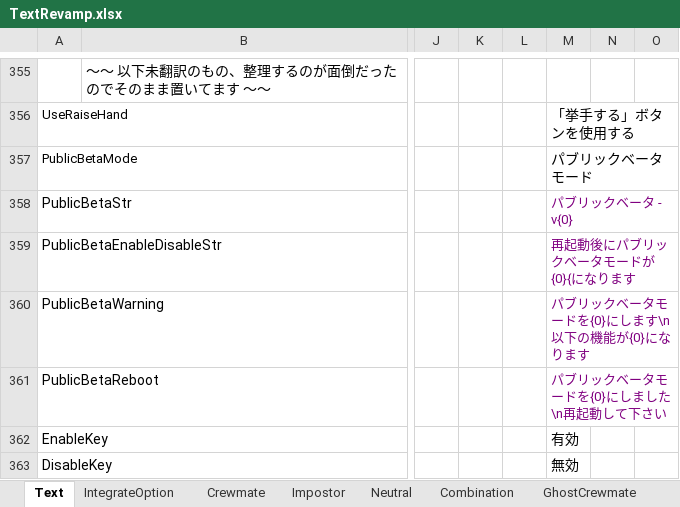
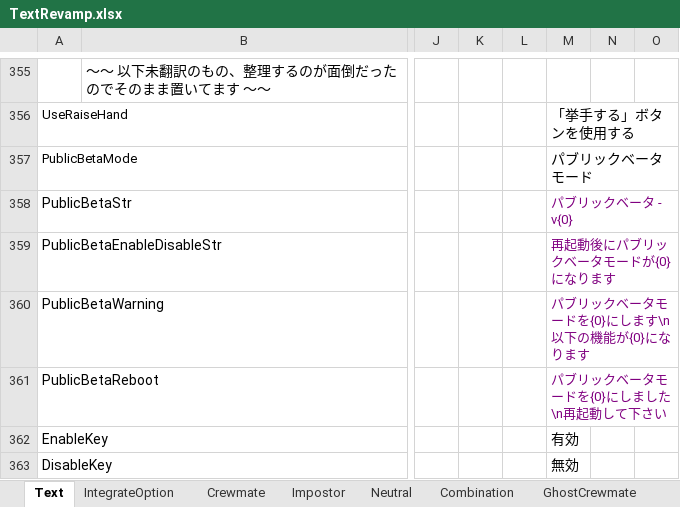
Before and after one commit to yukieiji/ExtremeRoles.Beta, an Excel workbook: TextRevamp.xlsx, sheet Text, drawn as a sheet; only a part is shown, gaps mark what is left out; values as stored, in another font and other column widths than the file's, no borders; the diff names each change by its address in the sheet, - before the commit and + after, or states it on an @@ line.

Commit message:
fix:key

```diff
--- a/TextRevamp.xlsx (sheet Text)
+++ b/TextRevamp.xlsx (sheet Text)
-M359: 再起動後にパブリックベータモードが{0}{になります
+M359: 再起動後にパブリックベータモードが{0}になります
```
